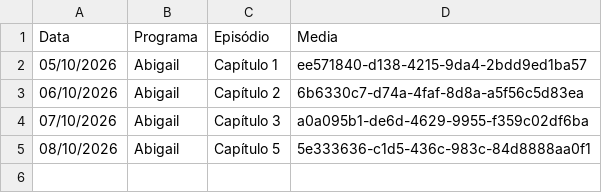
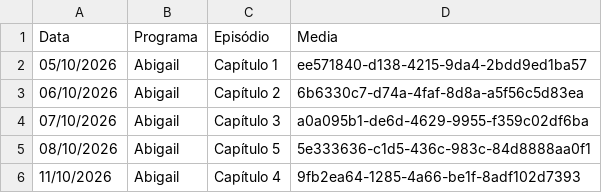
Before and after one commit to henriquerossi/Grade-SBTNovelas, a CSV file: programas/Abigail.csv, drawn as a sheet.

```diff
--- a/programas/Abigail.csv
+++ b/programas/Abigail.csv
@@ -5 +5,2 @@
 08/10/2026,Abigail,Capítulo 5,5e333636-c1d5-436c-983c-84d8888aa0f1
+11/10/2026,Abigail,Capítulo 4,9fb2ea64-1285-4a66-be1f-8adf102d7393
```
Also changed, not shown: programas/Camaleões.csv, programas/Coração_Traído.csv, 5 other files.
